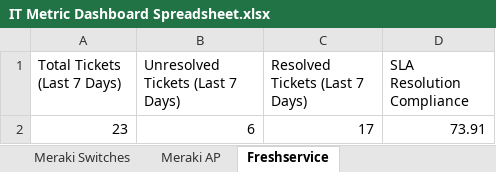
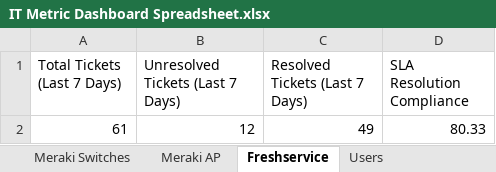
Before and after one commit to SamuelITAdmins/it-dashboard-data-retrieval, an Excel workbook: IT Metric Dashboard Spreadsheet.xlsx, sheet Freshservice, drawn as a sheet; values as stored, in another font and other column widths than the file's, no borders; removed rows and columns are numbered as before the commit, all else as after; the diff names each change by its address in the sheet, - before the commit and + after, or states it on an @@ line.

```diff
--- a/IT Metric Dashboard Spreadsheet.xlsx (sheet Freshservice)
+++ b/IT Metric Dashboard Spreadsheet.xlsx (sheet Freshservice)
+sheet tab: Users
-row 2: 23 | 6 | 17 | 73.91
+row 2: 61 | 12 | 49 | 80.33
```
Also changed, not shown: sheet Meraki AP, sheet Meraki Switches, 3 other files.
